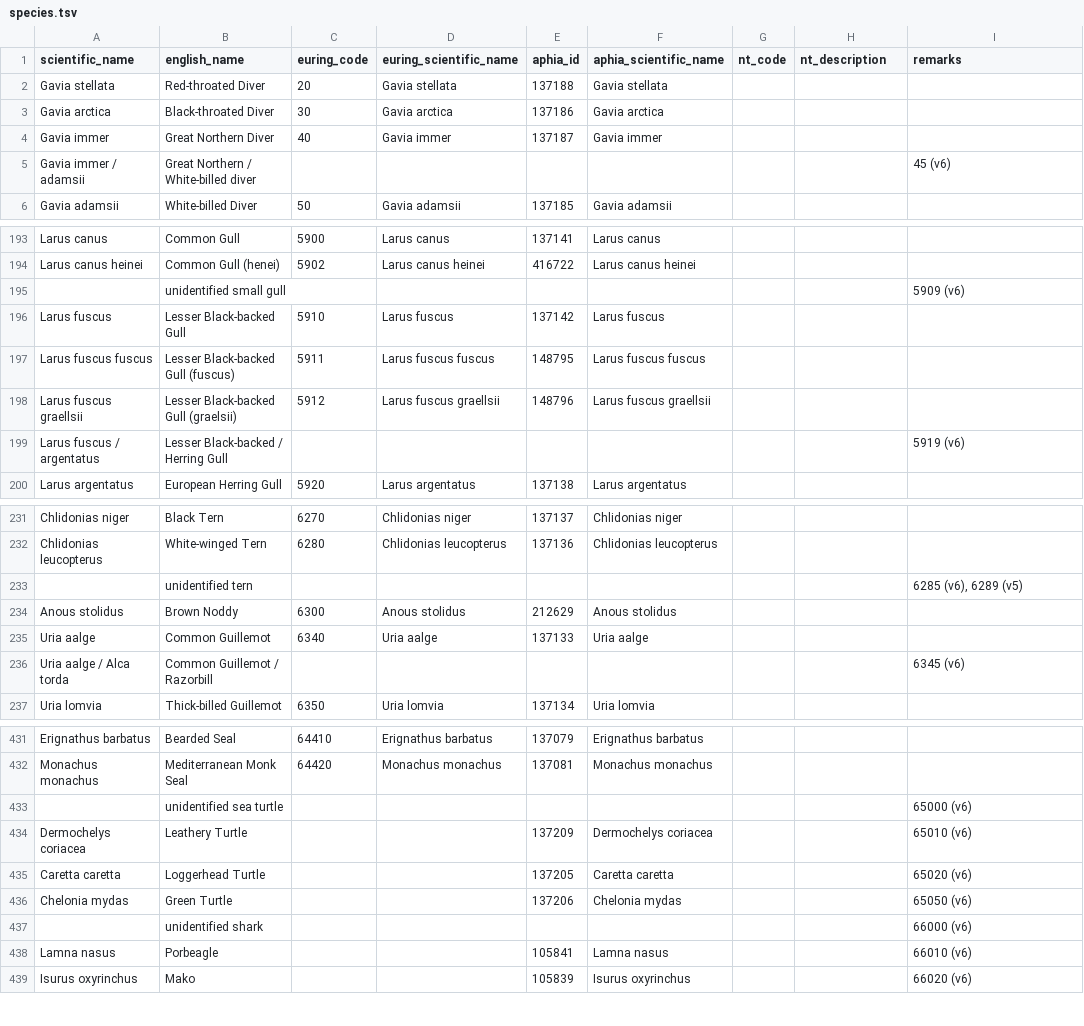
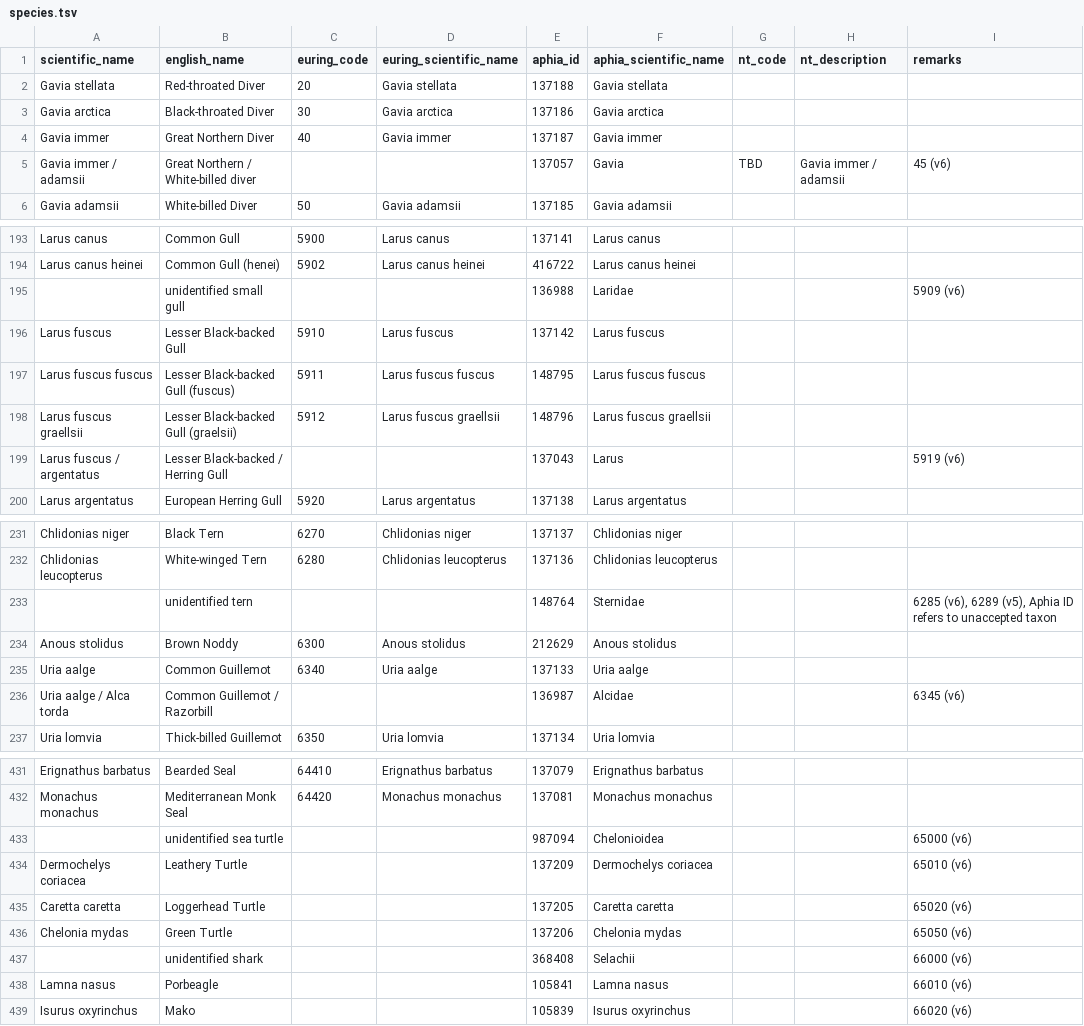
Before and after one commit to ices-tools-dev/esas, a TSV file: _data/vocabularies/species.tsv, drawn as a sheet; only a part is shown, gaps mark what is left out; the diff covers the shown part only.

```diff
--- a/_data/vocabularies/species.tsv
+++ b/_data/vocabularies/species.tsv
@@ -4,3 +4,3 @@ Gavia arctica	Black-throated Diver	30	Gavia arctica	137186	Gavia arctica
 Gavia immer	Great Northern Diver	40	Gavia immer	137187	Gavia immer			
-Gavia immer / adamsii	Great Northern / White-billed diver							45 (v6)
+Gavia immer / adamsii	Great Northern / White-billed diver			137057	Gavia	TBD	Gavia immer / adamsii	45 (v6)
 Gavia adamsii	White-billed Diver	50	Gavia adamsii	137185	Gavia adamsii			
@@ -194,3 +194,3 @@ Larus canus	Common Gull	5900	Larus canus	137141	Larus canus
 Larus canus heinei	Common Gull (henei)	5902	Larus canus heinei	416722	Larus canus heinei			
-	unidentified small gull							5909 (v6)
+	unidentified small gull			136988	Laridae			5909 (v6)
 Larus fuscus	Lesser Black-backed Gull	5910	Larus fuscus	137142	Larus fuscus			
@@ -198,3 +198,3 @@ Larus fuscus fuscus	Lesser Black-backed Gull (fuscus)	5911	Larus fuscus fuscus	1
 Larus fuscus graellsii	Lesser Black-backed Gull (graelsii)	5912	Larus fuscus graellsii	148796	Larus fuscus graellsii			
-Larus fuscus / argentatus	Lesser Black-backed / Herring Gull							5919 (v6)
+Larus fuscus / argentatus	Lesser Black-backed / Herring Gull			137043	Larus			5919 (v6)
 Larus argentatus	European Herring Gull	5920	Larus argentatus	137138	Larus argentatus			
@@ -232,6 +232,6 @@ Chlidonias niger	Black Tern	6270	Chlidonias niger	137137	Chlidonias niger
 Chlidonias leucopterus	White-winged Tern	6280	Chlidonias leucopterus	137136	Chlidonias leucopterus			
-	unidentified tern							6285 (v6), 6289 (v5)
+	unidentified tern			148764	Sternidae			6285 (v6), 6289 (v5), Aphia ID refers to unaccepted taxon
 Anous stolidus	Brown Noddy	6300	Anous stolidus	212629	Anous stolidus			
 Uria aalge	Common Guillemot	6340	Uria aalge	137133	Uria aalge			
-Uria aalge / Alca torda	Common Guillemot / Razorbill							6345 (v6)
+Uria aalge / Alca torda	Common Guillemot / Razorbill			136987	Alcidae			6345 (v6)
 Uria lomvia	Thick-billed Guillemot	6350	Uria lomvia	137134	Uria lomvia			
@@ -432,3 +432,3 @@ Erignathus barbatus	Bearded Seal	64410	Erignathus barbatus	137079	Erignathus bar
 Monachus monachus	Mediterranean Monk Seal	64420	Monachus monachus	137081	Monachus monachus			
-	unidentified sea turtle							65000 (v6)
+	unidentified sea turtle			987094	Chelonioidea			65000 (v6)
 Dermochelys coriacea	Leathery Turtle			137209	Dermochelys coriacea			65010 (v6)
@@ -436,3 +436,3 @@ Caretta caretta	Loggerhead Turtle			137205	Caretta caretta			65020 (v6)
 Chelonia mydas	Green Turtle			137206	Chelonia mydas			65050 (v6)
-	unidentified shark							66000 (v6)
+	unidentified shark			368408	Selachii			66000 (v6)
 Lamna nasus	Porbeagle			105841	Lamna nasus			66010 (v6)
```
Also changed, not shown: 4 added rows, 4 removed rows and 44 edited cells elsewhere in this file.
